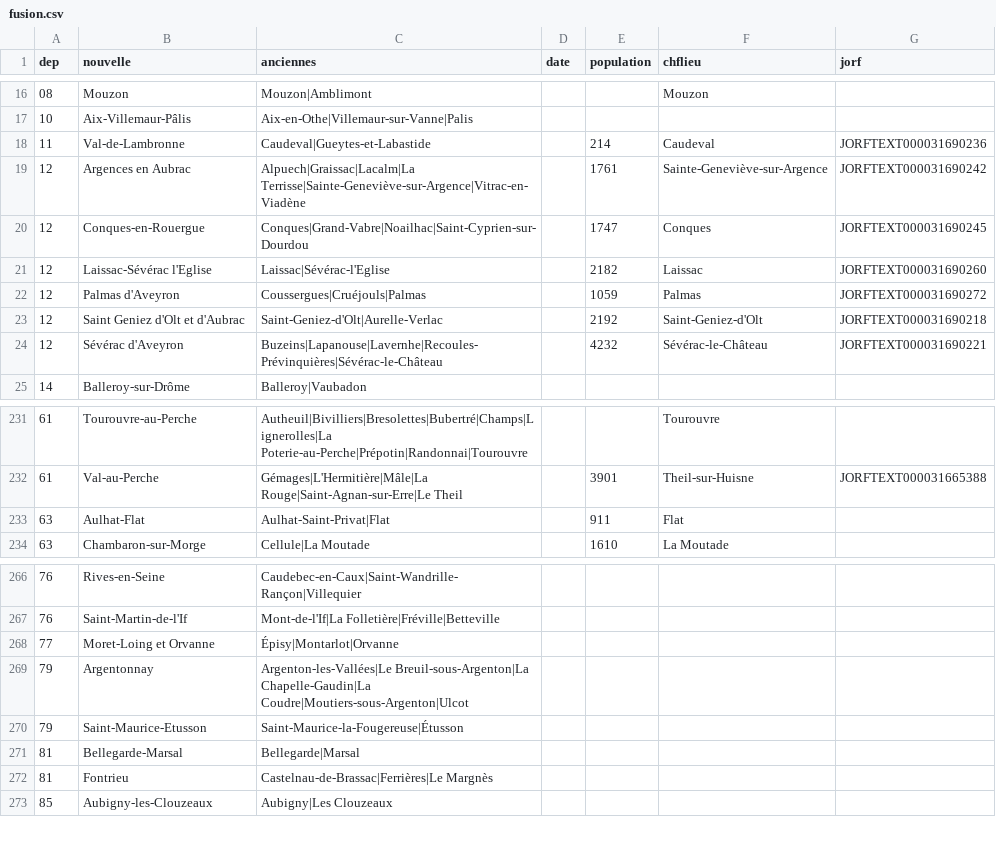
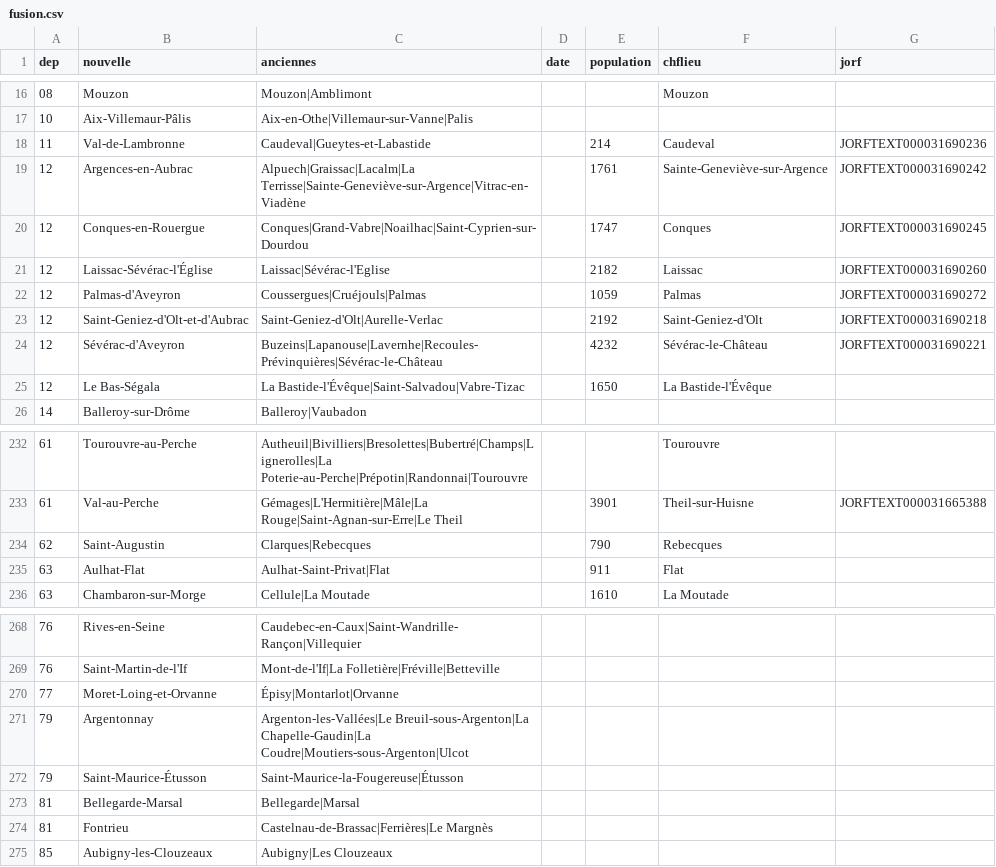
Before and after one commit to cquest/fusion-communes, a CSV file: fusion.csv, drawn as a sheet; only a part is shown, gaps mark what is left out.

Commit message:
mise à jour à partir de wikipédia

```diff
--- a/fusion.csv
+++ b/fusion.csv
@@ -18,8 +18,9 @@
 "11","Val-de-Lambronne","Caudeval|Gueytes-et-Labastide",,214,"Caudeval","JORFTEXT000031690236"
-"12","Argences en Aubrac","Alpuech|Graissac|Lacalm|La Terrisse|Sainte-Geneviève-sur-Argence|Vitrac-en-Viadène",,1761,"Sainte-Geneviève-sur-Argence","JORFTEXT000031690242"
+"12","Argences-en-Aubrac","Alpuech|Graissac|Lacalm|La Terrisse|Sainte-Geneviève-sur-Argence|Vitrac-en-Viadène",,1761,"Sainte-Geneviève-sur-Argence","JORFTEXT000031690242"
 "12","Conques-en-Rouergue ","Conques|Grand-Vabre|Noailhac|Saint-Cyprien-sur-Dourdou",,1747,"Conques","JORFTEXT000031690245"
-"12","Laissac-Sévérac l'Eglise ","Laissac|Sévérac-l'Eglise",,2182,"Laissac","JORFTEXT000031690260"
-"12","Palmas d'Aveyron","Coussergues|Cruéjouls|Palmas",,1059,"Palmas","JORFTEXT000031690272"
-"12","Saint Geniez d'Olt et d'Aubrac ","Saint-Geniez-d'Olt|Aurelle-Verlac",,2192,"Saint-Geniez-d'Olt","JORFTEXT000031690218"
-"12","Sévérac d'Aveyron ","Buzeins|Lapanouse|Lavernhe|Recoules-Prévinquières|Sévérac-le-Château",,4232,"Sévérac-le-Château","JORFTEXT000031690221"
+"12","Laissac-Sévérac-l'Église ","Laissac|Sévérac-l'Eglise",,2182,"Laissac","JORFTEXT000031690260"
+"12","Palmas-d'Aveyron","Coussergues|Cruéjouls|Palmas",,1059,"Palmas","JORFTEXT000031690272"
+"12","Saint-Geniez-d'Olt-et-d'Aubrac ","Saint-Geniez-d'Olt|Aurelle-Verlac",,2192,"Saint-Geniez-d'Olt","JORFTEXT000031690218"
+"12","Sévérac-d'Aveyron ","Buzeins|Lapanouse|Lavernhe|Recoules-Prévinquières|Sévérac-le-Château",,4232,"Sévérac-le-Château","JORFTEXT000031690221"
+"12","Le Bas-Ségala","La Bastide-l'Évêque|Saint-Salvadou|Vabre-Tizac",,1650,"La Bastide-l'Évêque",
 "14","Balleroy-sur-Drôme","Balleroy|Vaubadon",,,,
@@ -232,2 +233,3 @@
 "61","Val-au-Perche","Gémages|L'Hermitière|Mâle|La Rouge|Saint-Agnan-sur-Erre|Le Theil",,3901,"Theil-sur-Huisne","JORFTEXT000031665388"
+"62","Saint-Augustin","Clarques|Rebecques",,790,"Rebecques",
 "63","Aulhat-Flat","Aulhat-Saint-Privat|Flat",,911,"Flat",
@@ -267,5 +269,5 @@
 "76","Saint-Martin-de-l'If","Mont-de-l'If|La Folletière|Fréville|Betteville",,,,
-"77","Moret-Loing et Orvanne","Épisy|Montarlot|Orvanne",,,,
+"77","Moret-Loing-et-Orvanne","Épisy|Montarlot|Orvanne",,,,
 "79","Argentonnay","Argenton-les-Vallées|Le Breuil-sous-Argenton|La Chapelle-Gaudin|La Coudre|Moutiers-sous-Argenton|Ulcot",,,,
-"79","Saint-Maurice-Etusson ","Saint-Maurice-la-Fougereuse|Étusson",,,,
+"79","Saint-Maurice-Étusson ","Saint-Maurice-la-Fougereuse|Étusson",,,,
 "81","Bellegarde-Marsal","Bellegarde|Marsal",,,,
```
